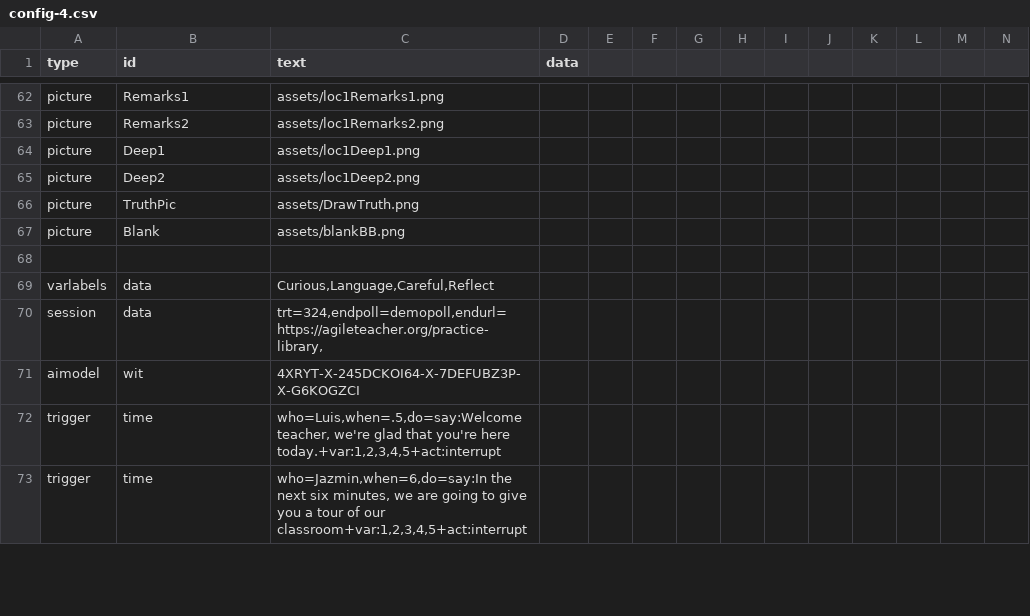
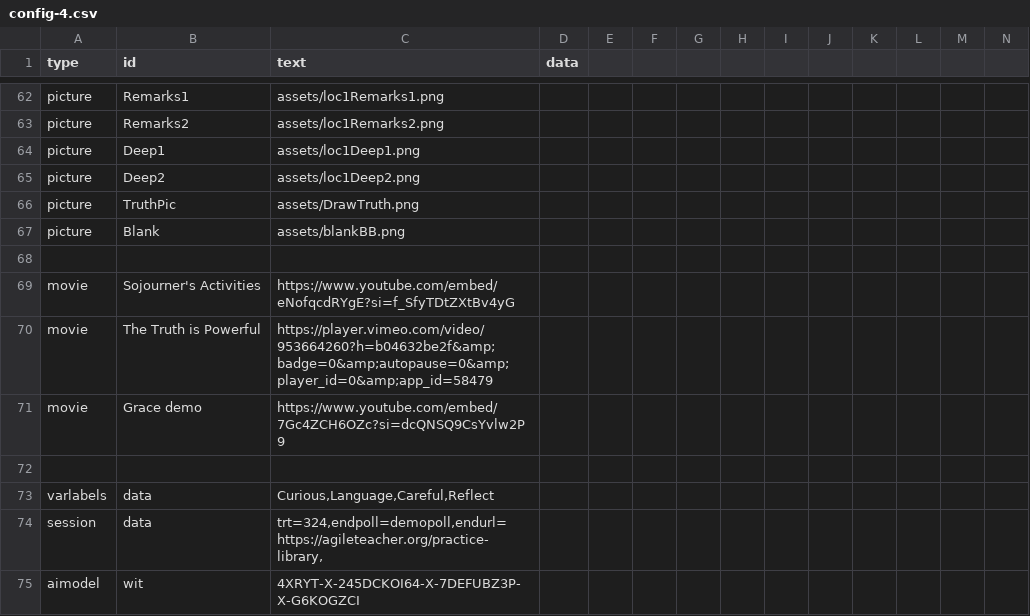
Before and after one commit to bferster/liza, a CSV file: data/config-4.csv, drawn as a sheet; only a part is shown, gaps mark what is left out; the shorter side is filled out with more unchanged rows; rows hold the shown columns only; the diff names each change by its address in the sheet, - before the commit and + after, or states it on an @@ line.

```diff
--- a/data/config-4.csv
+++ b/data/config-4.csv
+row 69: movie | Sojourner's Activities | https://www.youtube.com/embed/eNofqcdRYgE?si=f_SfyTDtZXtBv4yG
+row 70: movie | The Truth is Powerful | https://player.vimeo.com/video/953664260?h=b04632be2f&amp;badge=0&amp;autopause=0&amp;player_id=0&amp;app_id=58479
+row 71: movie | Grace demo | https://www.youtube.com/embed/7Gc4ZCH6OZc?si=dcQNSQ9CsYvlw2P9
+row 72: (empty)
```
Also changed, not shown: data/responses-4.csv, 7 other files.
